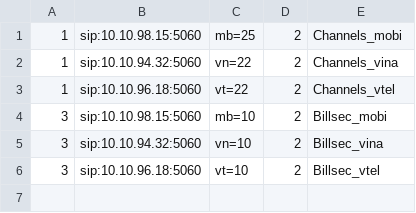
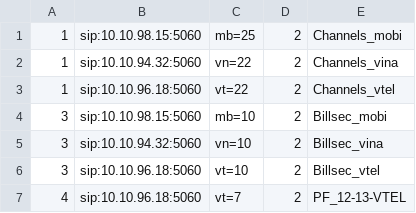
Before and after one commit to devops-itcs/CONFIG-CHANNEL-SIP-94.148, a CSV file: gsm.csv, drawn as a sheet; the diff names each change by its address in the sheet, - before the commit and + after, or states it on an @@ line.

Commit message:
Update gsm.csv

```diff
--- a/gsm.csv
+++ b/gsm.csv
+row 7: 4 | sip:10.10.96.18:5060 | vt=7 | 2 | PF_12-13-VTEL
```
